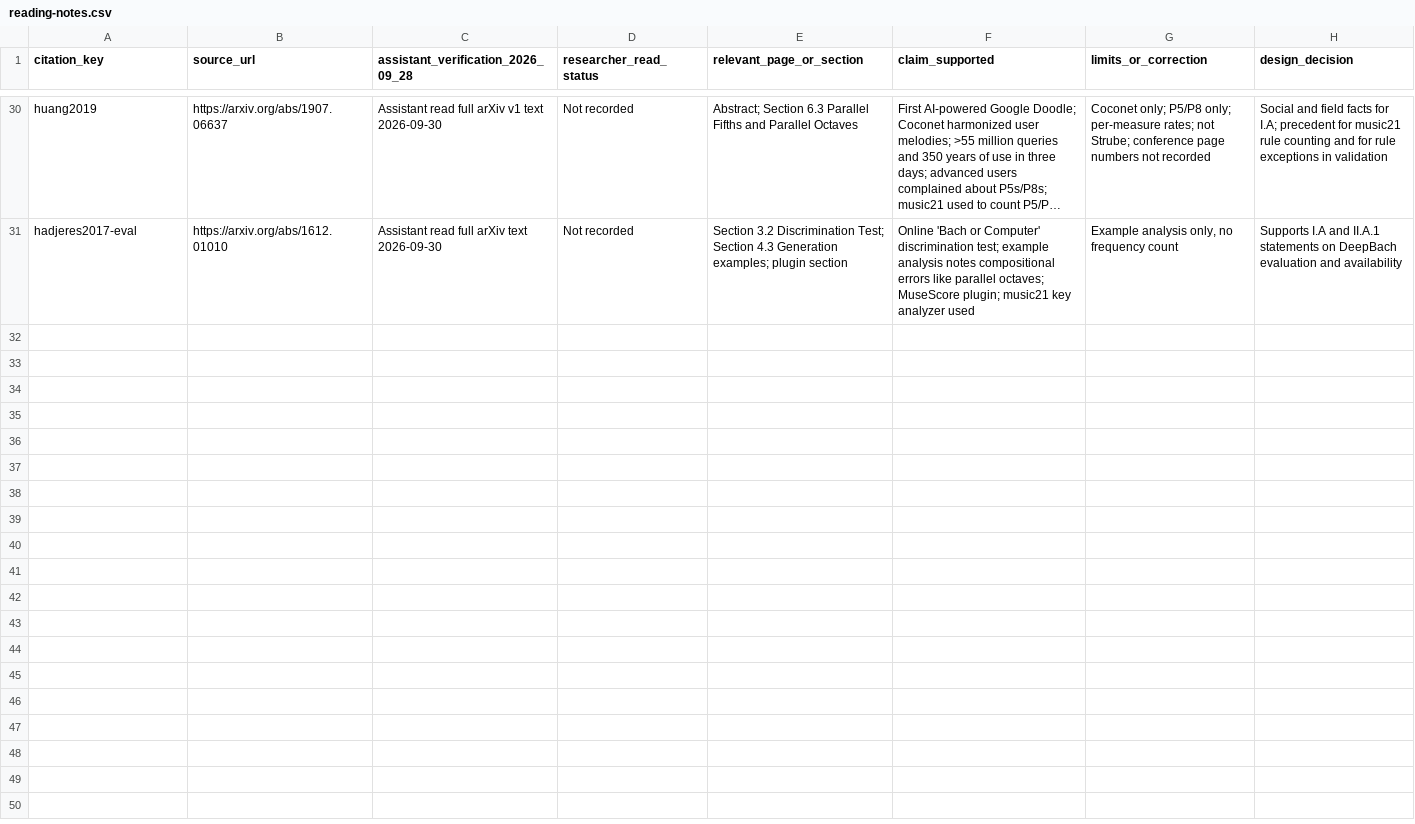
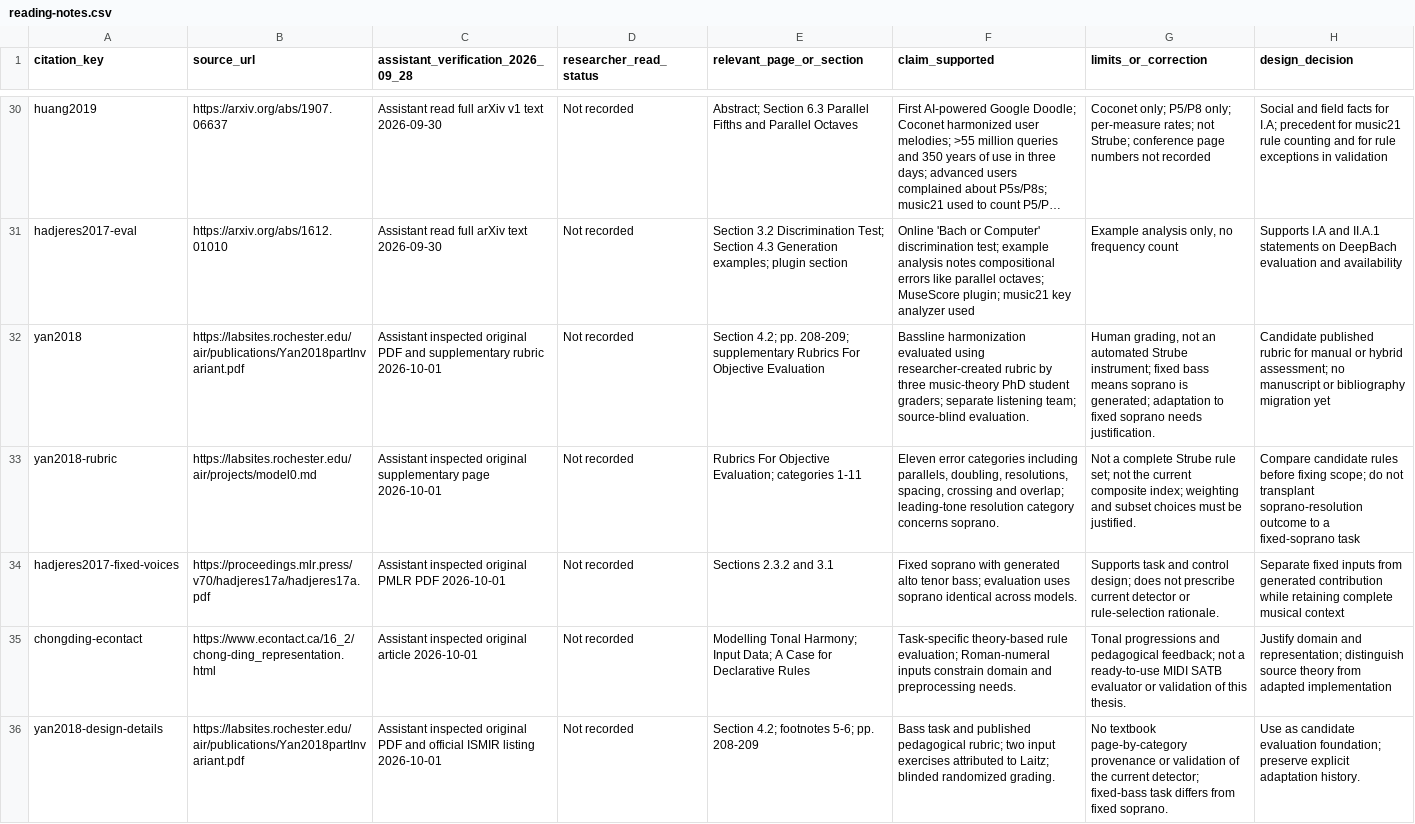
Before and after one commit to adittamavincent/symbolic-music-harmony-comparative-study, a CSV file: docs/final-thesis/reading-notes.csv, drawn as a sheet; only a part is shown, gaps mark what is left out; long unchanged cells end in …; the diff covers the shown part only; the diff names each change by its address in the sheet, - before the commit and + after, or states it on an @@ line.

Commit message:
docs: add literature notes, OpenAlex queries, and rubric mappings for harmonization evaluation

```diff
--- a/docs/final-thesis/reading-notes.csv
+++ b/docs/final-thesis/reading-notes.csv
+row 32: yan2018 | https://labsites.rochester.edu/air/publications/Yan2018partInvariant.pdf | Assistant inspected original PDF and supplementary rubric 2026-10-01 | Not recorded | Section 4.2; pp. 208-209; supplementary Rubrics For Objective Evaluation | Bassline harmonization evaluated using researcher-created rubric by three music-theory PhD student graders; separate listening team; source-blind evaluation. | Human grading, not an automated Strube instrument; fixed bass means soprano is generated; adaptation to fixed soprano needs justification. | Candidate published rubric for manual or hybrid assessment; no manuscript or bibliography migration yet
+row 33: yan2018-rubric | https://labsites.rochester.edu/air/projects/model0.md | Assistant inspected original supplementary page 2026-10-01 | Not recorded | Rubrics For Objective Evaluation; categories 1-11 | Eleven error categories including parallels, doubling, resolutions, spacing, crossing and overlap; leading-tone resolution category concerns soprano. | Not a complete Strube rule set; not the current composite index; weighting and subset choices must be justified. | Compare candidate rules before fixing scope; do not transplant soprano-resolution outcome to a fixed-soprano task
+row 34: hadjeres2017-fixed-voices | https://proceedings.mlr.press/v70/hadjeres17a/hadjeres17a.pdf | Assistant inspected original PMLR PDF 2026-10-01 | Not recorded | Sections 2.3.2 and 3.1 | Fixed soprano with generated alto tenor bass; evaluation uses soprano identical across models. | Supports task and control design; does not prescribe current detector or rule-selection rationale. | Separate fixed inputs from generated contribution while retaining complete musical context
+row 35: chongding-econtact | https://www.econtact.ca/16_2/chong-ding_representation.html | Assistant inspected original article 2026-10-01 | Not recorded | Modelling Tonal Harmony; Input Data; A Case for Declarative Rules | Task-specific theory-based rule evaluation; Roman-numeral inputs constrain domain and preprocessing needs. | Tonal progressions and pedagogical feedback; not a ready-to-use MIDI SATB evaluator or validation of this thesis. | Justify domain and representation; distinguish source theory from adapted implementation
+row 36: yan2018-design-details | https://labsites.rochester.edu/air/publications/Yan2018partInvariant.pdf | Assistant inspected original PDF and official ISMIR listing 2026-10-01 | Not recorded | Section 4.2; footnotes 5-6; pp. 208-209 | Bass task and published pedagogical rubric; two input exercises attributed to Laitz; blinded randomized grading. | No textbook page-by-category provenance or validation of the current detector; fixed-bass task differs from fixed soprano. | Use as candidate evaluation foundation; preserve explicit adaptation history.
```
Also changed, not shown: 4 added rows elsewhere in this file, 5 other files.
